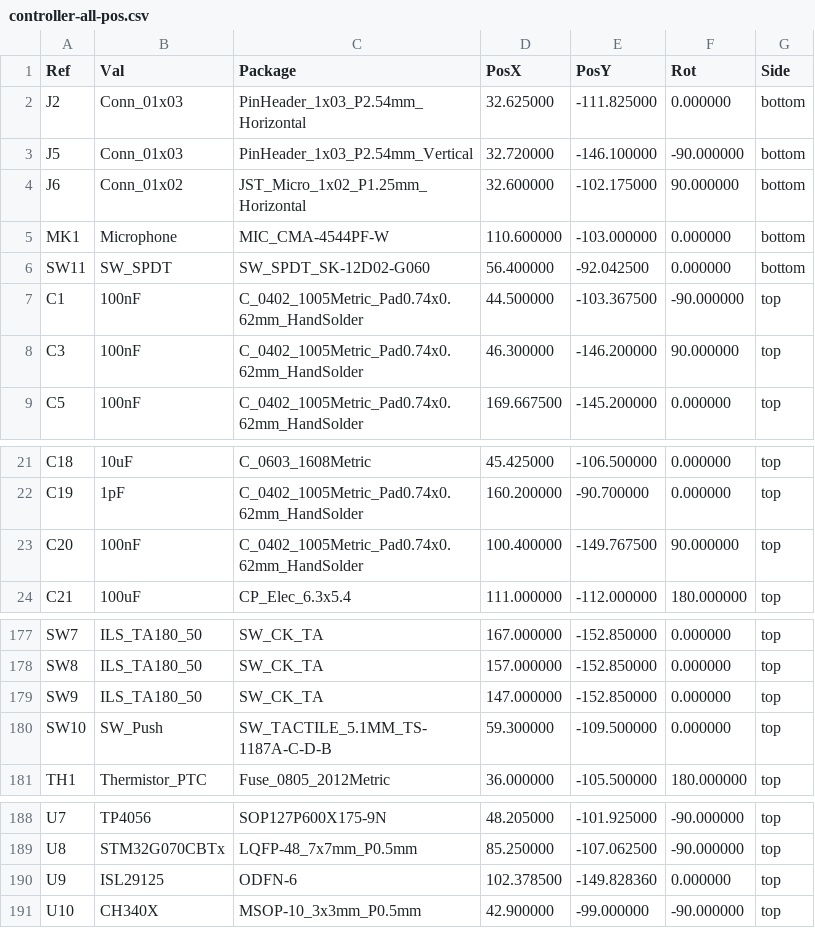
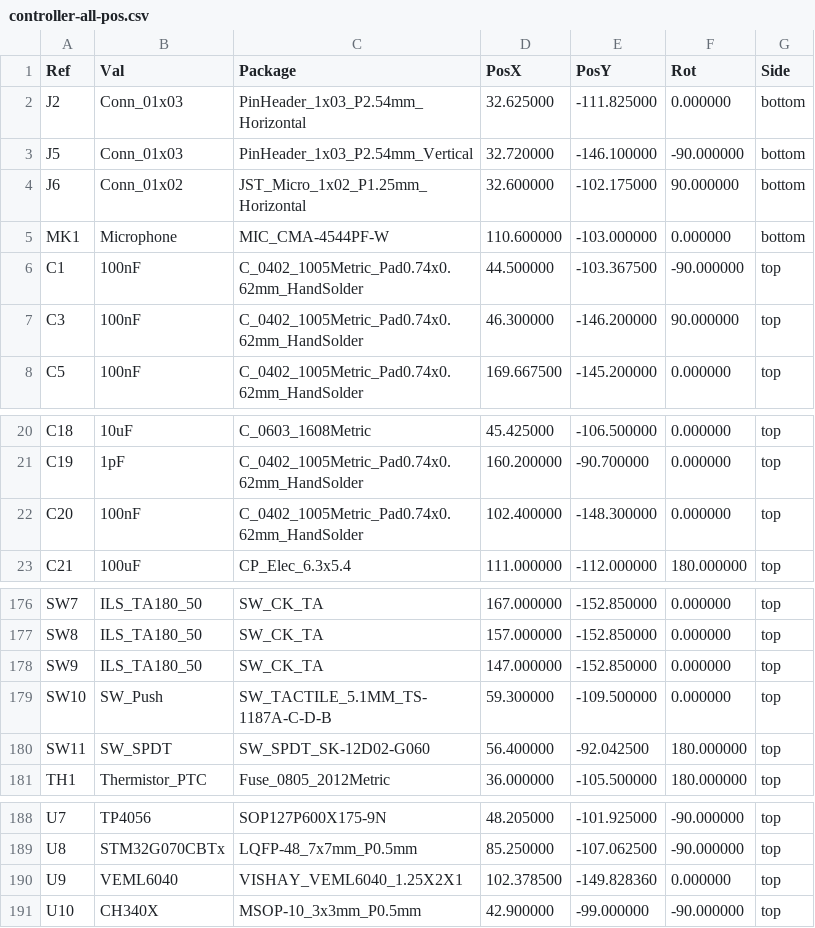
Before and after one commit to candykingdom/firefly2, a CSV file: hardware/controller/controller-all-pos.csv, drawn as a sheet; only a part is shown, gaps mark what is left out.

Commit message:
Update controller PCB v1.1:
- Switch to in-stock light sensor
- Move power switch to top of board, so it's populated by JLC

Change-Id: I8973979a1cd224c9d926090501cf37b5c34c39ea

```diff
--- a/hardware/controller/controller-all-pos.csv
+++ b/hardware/controller/controller-all-pos.csv
@@ -5,3 +5,2 @@ Ref,Val,Package,PosX,PosY,Rot,Side
 "MK1","Microphone","MIC_CMA-4544PF-W",110.600000,-103.000000,0.000000,bottom
-"SW11","SW_SPDT","SW_SPDT_SK-12D02-G060",56.400000,-92.042500,0.000000,bottom
 "C1","100nF","C_0402_1005Metric_Pad0.74x0.62mm_HandSolder",44.500000,-103.367500,-90.000000,top
@@ -22,3 +21,3 @@ Ref,Val,Package,PosX,PosY,Rot,Side
 "C19","1pF","C_0402_1005Metric_Pad0.74x0.62mm_HandSolder",160.200000,-90.700000,0.000000,top
-"C20","100nF","C_0402_1005Metric_Pad0.74x0.62mm_HandSolder",100.400000,-149.767500,90.000000,top
+"C20","100nF","C_0402_1005Metric_Pad0.74x0.62mm_HandSolder",102.400000,-148.300000,0.000000,top
 "C21","100uF","CP_Elec_6.3x5.4",111.000000,-112.000000,180.000000,top
@@ -180,2 +179,3 @@ Ref,Val,Package,PosX,PosY,Rot,Side
 "SW10","SW_Push","SW_TACTILE_5.1MM_TS-1187A-C-D-B",59.300000,-109.500000,0.000000,top
+"SW11","SW_SPDT","SW_SPDT_SK-12D02-G060",56.400000,-92.042500,180.000000,top
 "TH1","Thermistor_PTC","Fuse_0805_2012Metric",36.000000,-105.500000,180.000000,top
@@ -189,3 +189,3 @@ Ref,Val,Package,PosX,PosY,Rot,Side
 "U8","STM32G070CBTx","LQFP-48_7x7mm_P0.5mm",85.250000,-107.062500,-90.000000,top
-"U9","ISL29125","ODFN-6",102.378500,-149.828360,0.000000,top
+"U9","VEML6040","VISHAY_VEML6040_1.25X2X1",102.378500,-149.828360,0.000000,top
 "U10","CH340X","MSOP-10_3x3mm_P0.5mm",42.900000,-99.000000,-90.000000,top
```
Also changed, not shown: hardware/controller/controller_bom_jlc.csv, hardware/controller/controller_cpl_jlc.csv, 22 other files.
